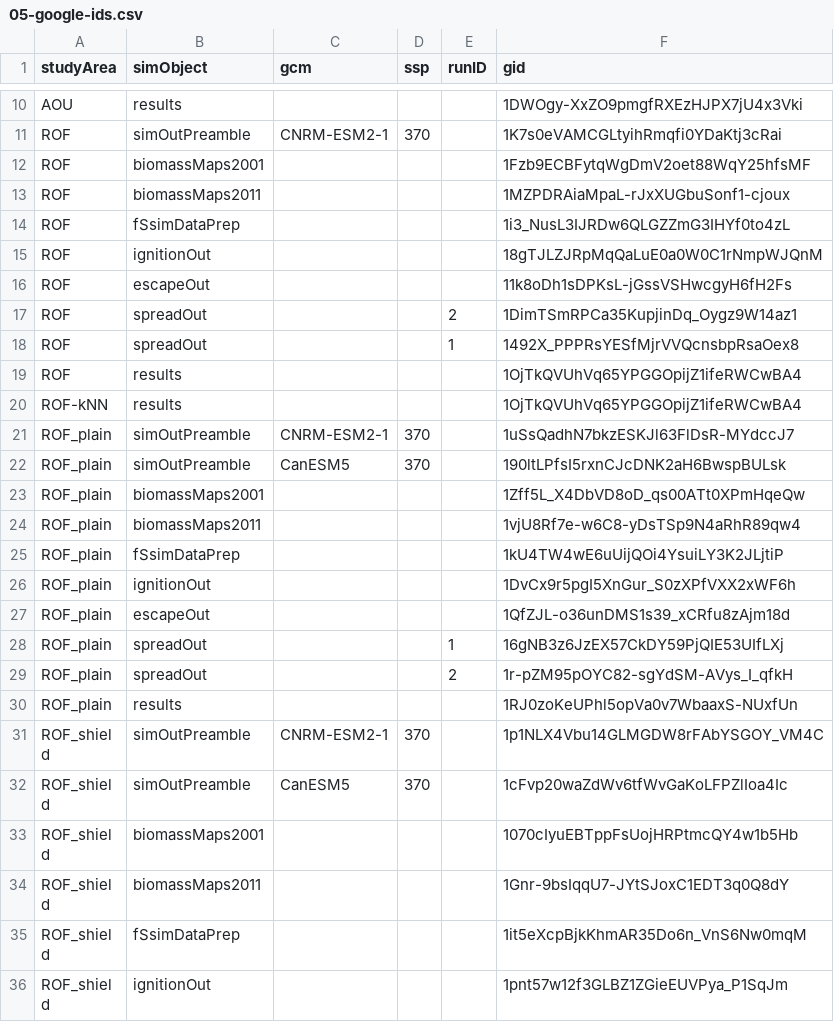
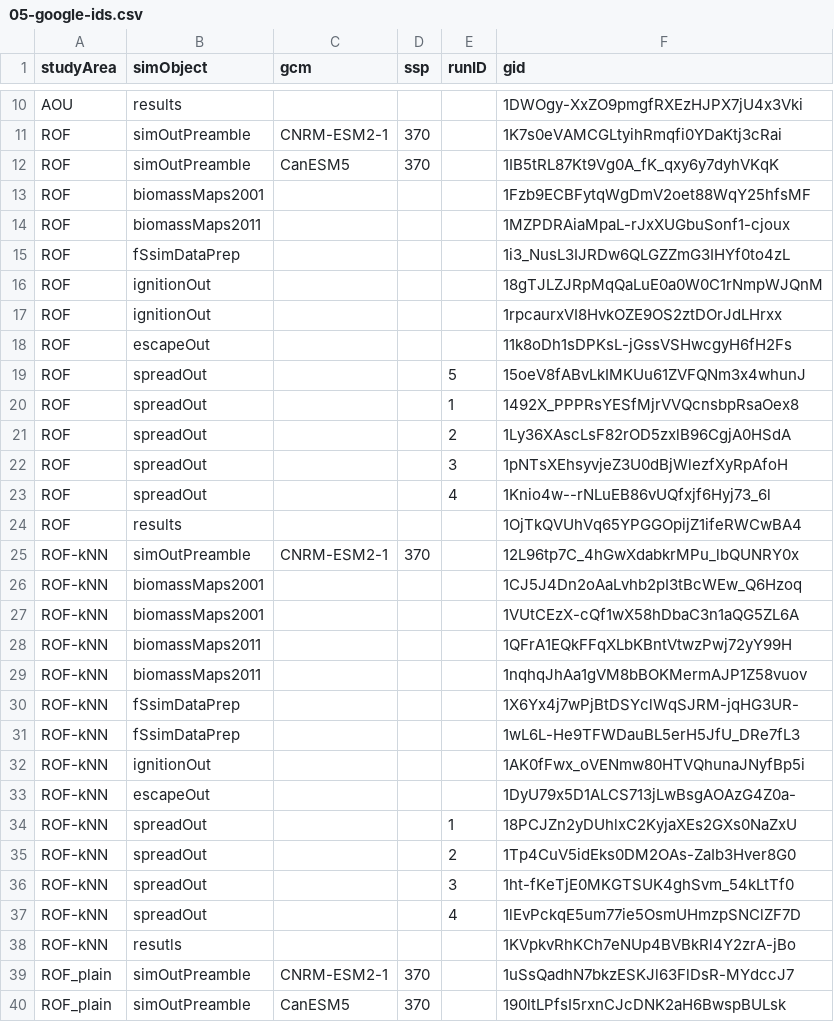
Before and after one commit to FOR-CAST/Ontario_AOU_ROF, a CSV file: 05-google-ids.csv, drawn as a sheet; only a part is shown, gaps mark what is left out; the shorter side is filled out with more unchanged rows.

Commit message:
ignitionFit plot fix + gid & misc script updates

```diff
--- a/05-google-ids.csv
+++ b/05-google-ids.csv
@@ -11,2 +11,3 @@ AOU,results,"",,,1DWOgy-XxZO9pmgfRXEzHJPX7jU4x3Vki
 ROF,simOutPreamble,CNRM-ESM2-1,370,,1K7s0eVAMCGLtyihRmqfi0YDaKtj3cRai
+ROF,simOutPreamble,CanESM5,370,,1IB5tRL87Kt9Vg0A_fK_qxy6y7dyhVKqK
 ROF,biomassMaps2001,"",,,1Fzb9ECBFytqWgDmV2oet88WqY25hfsMF
@@ -15,7 +16,24 @@ ROF,fSsimDataPrep,"",,,1i3_NusL3IJRDw6QLGZZmG3IHYf0to4zL
 ROF,ignitionOut,"",,,18gTJLZJRpMqQaLuE0a0W0C1rNmpWJQnM
+ROF,ignitionOut,"",,,1rpcaurxVI8HvkOZE9OS2ztDOrJdLHrxx
 ROF,escapeOut,"",,,11k8oDh1sDPKsL-jGssVSHwcgyH6fH2Fs
-ROF,spreadOut,,,2,1DimTSmRPCa35KupjinDq_Oygz9W14az1
+ROF,spreadOut,,,5,15oeV8fABvLkIMKUu61ZVFQNm3x4whunJ
 ROF,spreadOut,"",,1,1492X_PPPRsYESfMjrVVQcnsbpRsaOex8
+ROF,spreadOut,"",,2,1Ly36XAscLsF82rOD5zxlB96CgjA0HSdA
+ROF,spreadOut,"",,3,1pNTsXEhsyvjeZ3U0dBjWlezfXyRpAfoH
+ROF,spreadOut,"",,4,1Knio4w--rNLuEB86vUQfxjf6Hyj73_6l
 ROF,results,"",,,1OjTkQVUhVq65YPGGOpijZ1ifeRWCwBA4
-ROF-kNN,results,"",,,1OjTkQVUhVq65YPGGOpijZ1ifeRWCwBA4
+ROF-kNN,simOutPreamble,CNRM-ESM2-1,370,,12L96tp7C_4hGwXdabkrMPu_lbQUNRY0x
+ROF-kNN,biomassMaps2001,"",,,1CJ5J4Dn2oAaLvhb2pI3tBcWEw_Q6Hzoq
+ROF-kNN,biomassMaps2001,"",,,1VUtCEzX-cQf1wX58hDbaC3n1aQG5ZL6A
+ROF-kNN,biomassMaps2011,"",,,1QFrA1EQkFFqXLbKBntVtwzPwj72yY99H
+ROF-kNN,biomassMaps2011,"",,,1nqhqJhAa1gVM8bBOKMermAJP1Z58vuov
+ROF-kNN,fSsimDataPrep,"",,,1X6Yx4j7wPjBtDSYclWqSJRM-jqHG3UR-
+ROF-kNN,fSsimDataPrep,"",,,1wL6L-He9TFWDauBL5erH5JfU_DRe7fL3
+ROF-kNN,ignitionOut,"",,,1AK0fFwx_oVENmw80HTVQhunaJNyfBp5i
+ROF-kNN,escapeOut,"",,,1DyU79x5D1ALCS713jLwBsgAOAzG4Z0a-
+ROF-kNN,spreadOut,"",,1,18PCJZn2yDUhlxC2KyjaXEs2GXs0NaZxU
+ROF-kNN,spreadOut,"",,2,1Tp4CuV5idEks0DM2OAs-ZaIb3Hver8G0
+ROF-kNN,spreadOut,"",,3,1ht-fKeTjE0MKGTSUK4ghSvm_54kLtTf0
+ROF-kNN,spreadOut,"",,4,1lEvPckqE5um77ie5OsmUHmzpSNClZF7D
+ROF-kNN,resutls,"",,,1KVpkvRhKCh7eNUp4BVBkRl4Y2zrA-jBo
 ROF_plain,simOutPreamble,CNRM-ESM2-1,370,,1uSsQadhN7bkzESKJl63FlDsR-MYdccJ7
```
Also changed, not shown: 2 other files.
